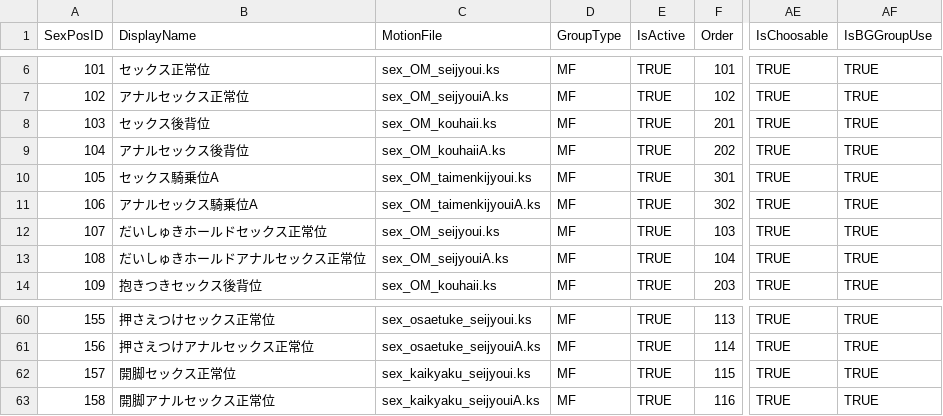
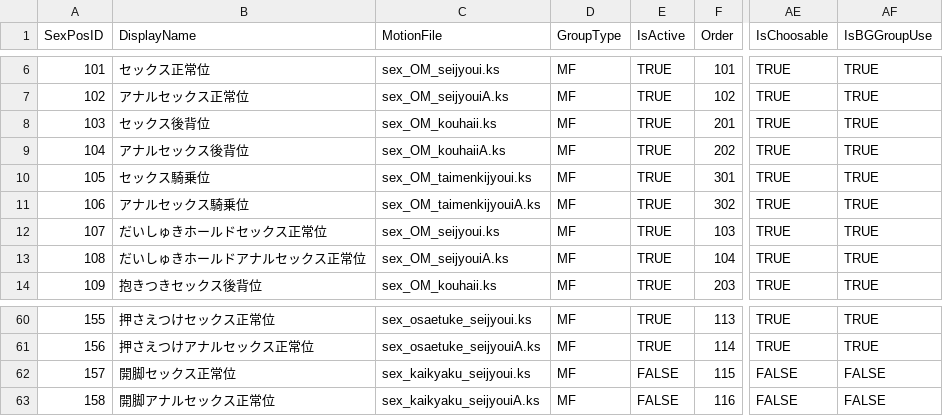
Before and after one commit to hawkeye-e/COM3D2_WildParty, a CSV file: COM3D2_WildParty/Resources/SexPosList_LilyBloomingParadise.csv, drawn as a sheet; only a part is shown, gaps mark what is left out; the diff covers the shown part only; the diff names each change by its address in the sheet, - before the commit and + after, or states it on an @@ line.

```diff
--- a/COM3D2_WildParty/Resources/SexPosList_LilyBloomingParadise.csv
+++ b/COM3D2_WildParty/Resources/SexPosList_LilyBloomingParadise.csv
-B10 (DisplayName): セックス騎乗位A
+B10 (DisplayName): セックス騎乗位
-B11 (DisplayName): アナルセックス騎乗位A
+B11 (DisplayName): アナルセックス騎乗位
-E62:E63 (IsActive): TRUE
+E62:E63 (IsActive): FALSE
-AE62:AE63 (IsChoosable): TRUE
+AE62:AE63 (IsChoosable): FALSE
-AF62:AF63 (IsBGGroupUse): TRUE
+AF62:AF63 (IsBGGroupUse): FALSE
```
Also changed, not shown: 42 edited cells elsewhere in this file, COM3D2_WildParty/Resources/Voice_Majime.csv, 10 other files.
